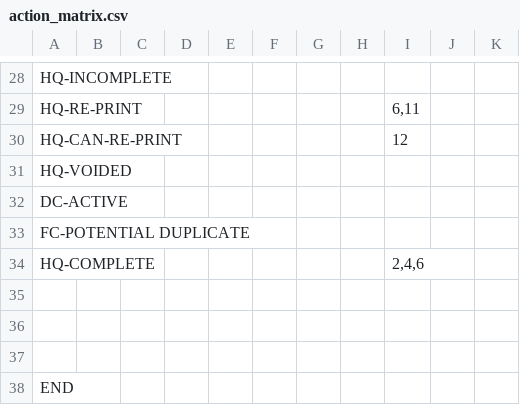
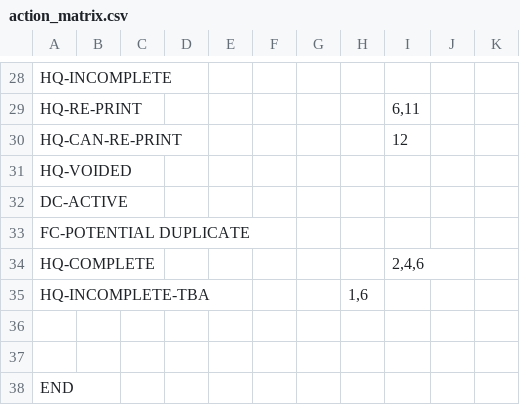
Before and after one commit to HISMalawi/eBRS-HQ-2.0, a CSV file: app/assets/data/action_matrix.csv, drawn as a sheet; only a part is shown, gaps mark what is left out.

Commit message:
Added HQ-INCOMPLETE-TBA

```diff
--- a/app/assets/data/action_matrix.csv
+++ b/app/assets/data/action_matrix.csv
@@ -34,3 +34,3 @@ FC-POTENTIAL DUPLICATE,,,,,,,,,,
 HQ-COMPLETE,,,,,,,,"2,4,6",,
-,,,,,,,,,,
+HQ-INCOMPLETE-TBA,,,,,,,"1,6",,,
 ,,,,,,,,,,
```
Also changed, not shown: 2 other files.
